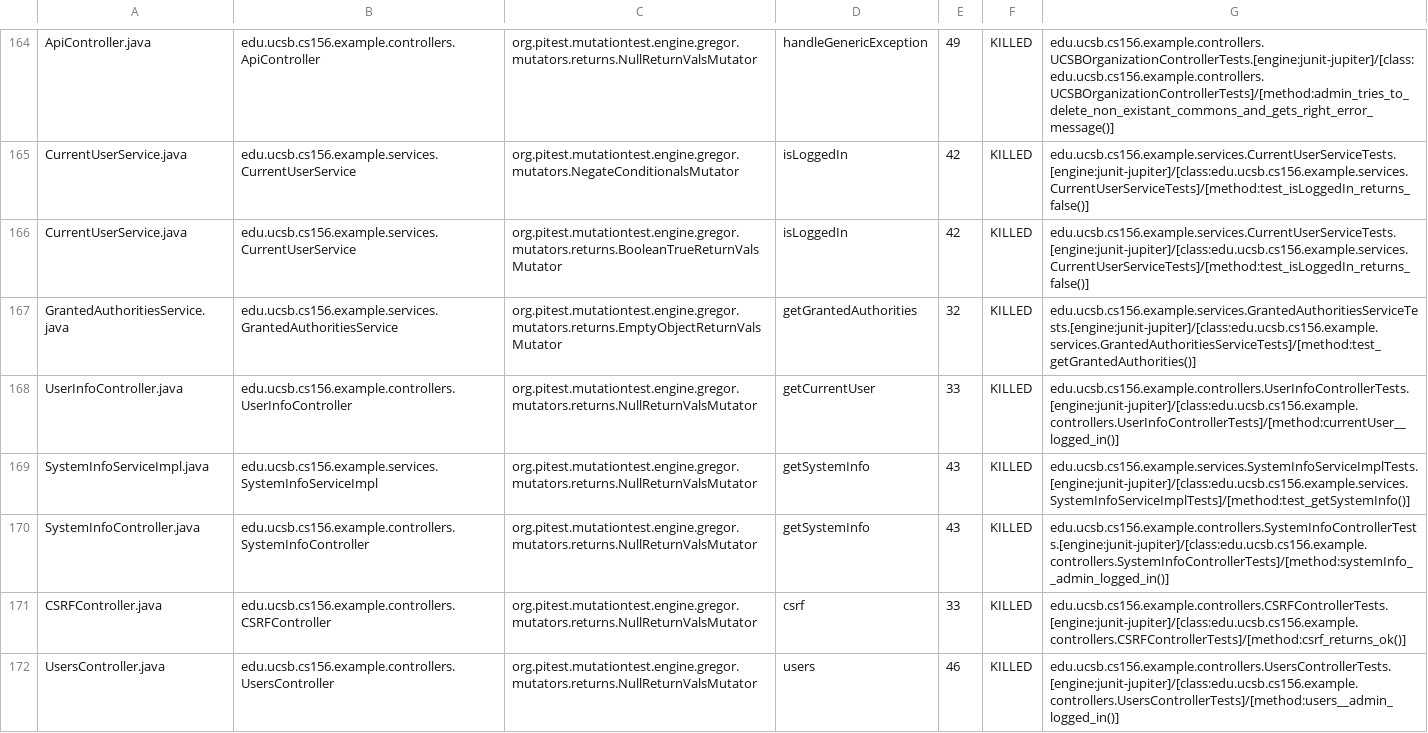
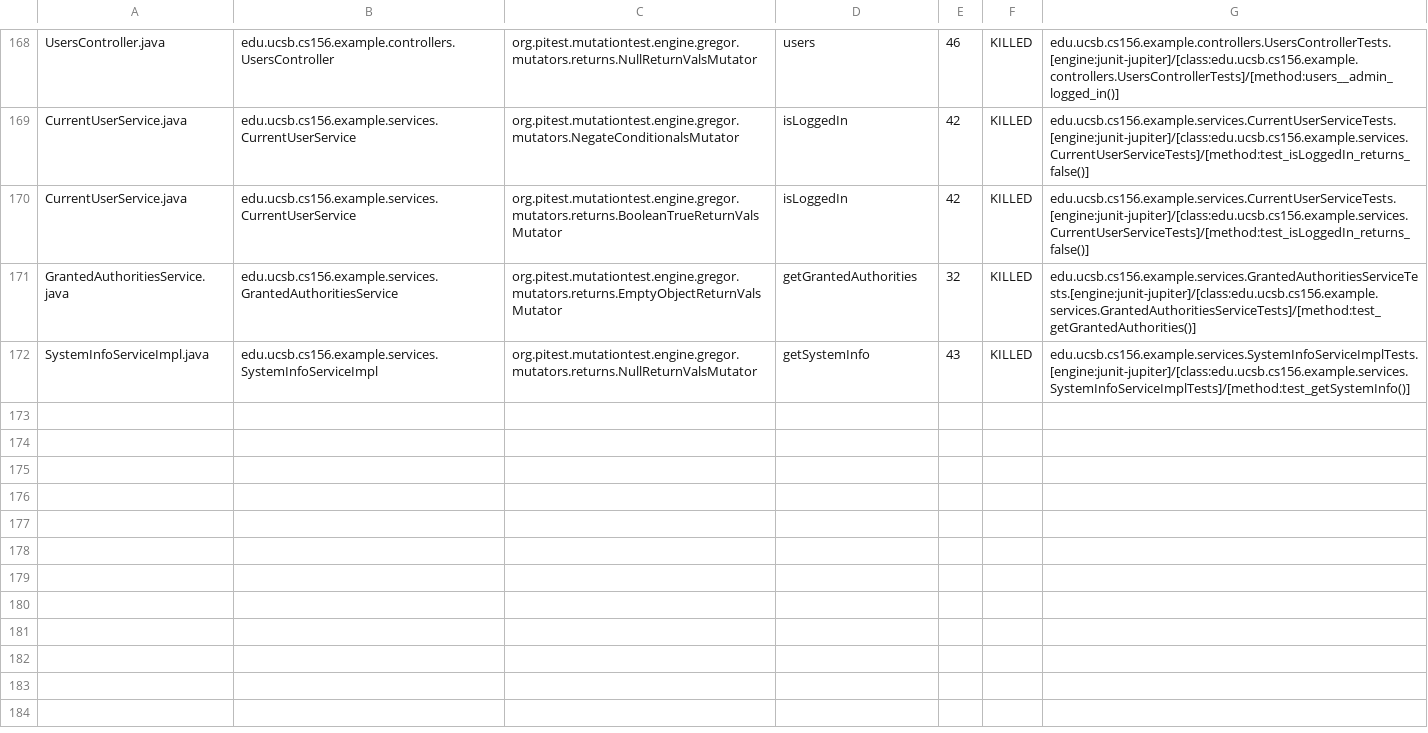
Before and after one commit to ucsb-cs156-s24/team03-s24-4pm-2, a CSV file: prs/125/pitest/mutations.csv, drawn as a sheet; only a part is shown, gaps mark what is left out; removed rows and columns are numbered as before the commit, all else as after; the diff covers the shown part only; the diff names each change by its address in the sheet, - before the commit and + after, or states it on an @@ line.

Commit message:
Deploying to gh-pages from @ ucsb-cs156-s24/team03-s24-4pm-2@2e273233c38002cc2cb50066c74ac1461f401a83 🚀

```diff
--- a/prs/125/pitest/mutations.csv
+++ b/prs/125/pitest/mutations.csv
-A168: ApiController.java
+A168: UsersController.java
-B168: edu.ucsb.cs156.example.controllers.ApiController
+B168: edu.ucsb.cs156.example.controllers.UsersController
-D168: handleGenericException
+D168: users
-E168: 49
+E168: 46
-G168: edu.ucsb.cs156.example.controllers.UCSBOrganizationControllerTests.[engine:junit-jupiter]/[class:edu.ucsb.cs156.example.controllers.UCSBOrganizationControllerTests]/[method:admin_tries_to_delete_non_existant_commons_and_gets_right_error_message()]
+G168: edu.ucsb.cs156.example.controllers.UsersControllerTests.[engine:junit-jupiter]/[class:edu.ucsb.cs156.example.controllers.UsersControllerTests]/[method:users__admin_logged_in()]
@@ row 168 moved to row 167: UserInfoController.java @@
@@ row 170 moved to row 98: SystemInfoController.java @@
@@ row 171 moved to row 23: CSRFController.java @@
-row 172: UsersController.java | edu.ucsb.cs156.example.controllers.UsersController | org.pitest.mutationtest.engine.gregor.mutators.returns.NullReturnValsMutator | users | 46 | KILLED | edu.ucsb.cs156.example.controllers.UsersControllerTests.[engine:junit-jupiter]/[class:edu.ucsb.cs156.example.controllers.UsersControllerTests]/[method:users__admin_logged_in()]
```
Also changed, not shown: 1 added row and 107 moved rows elsewhere in this file, 18 other files.
